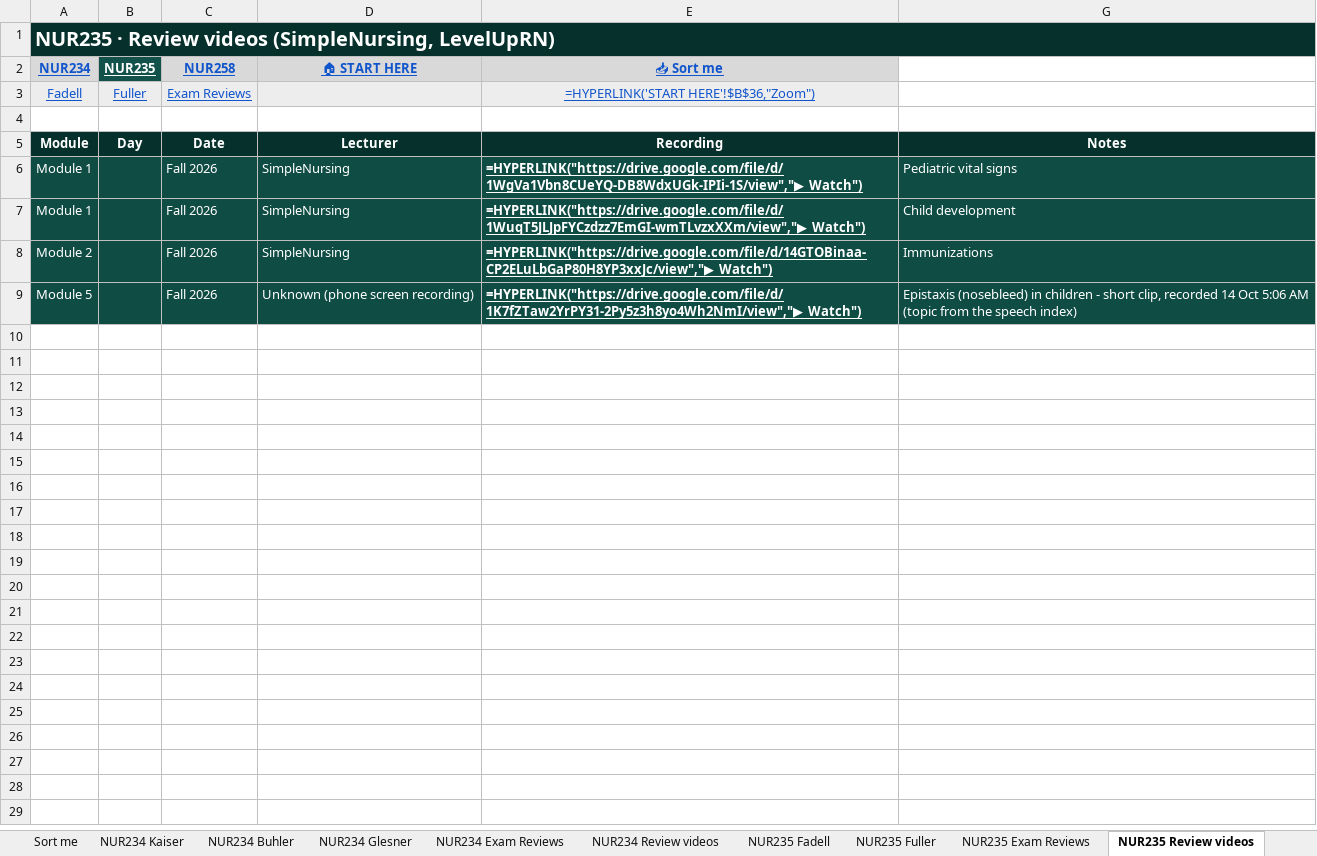
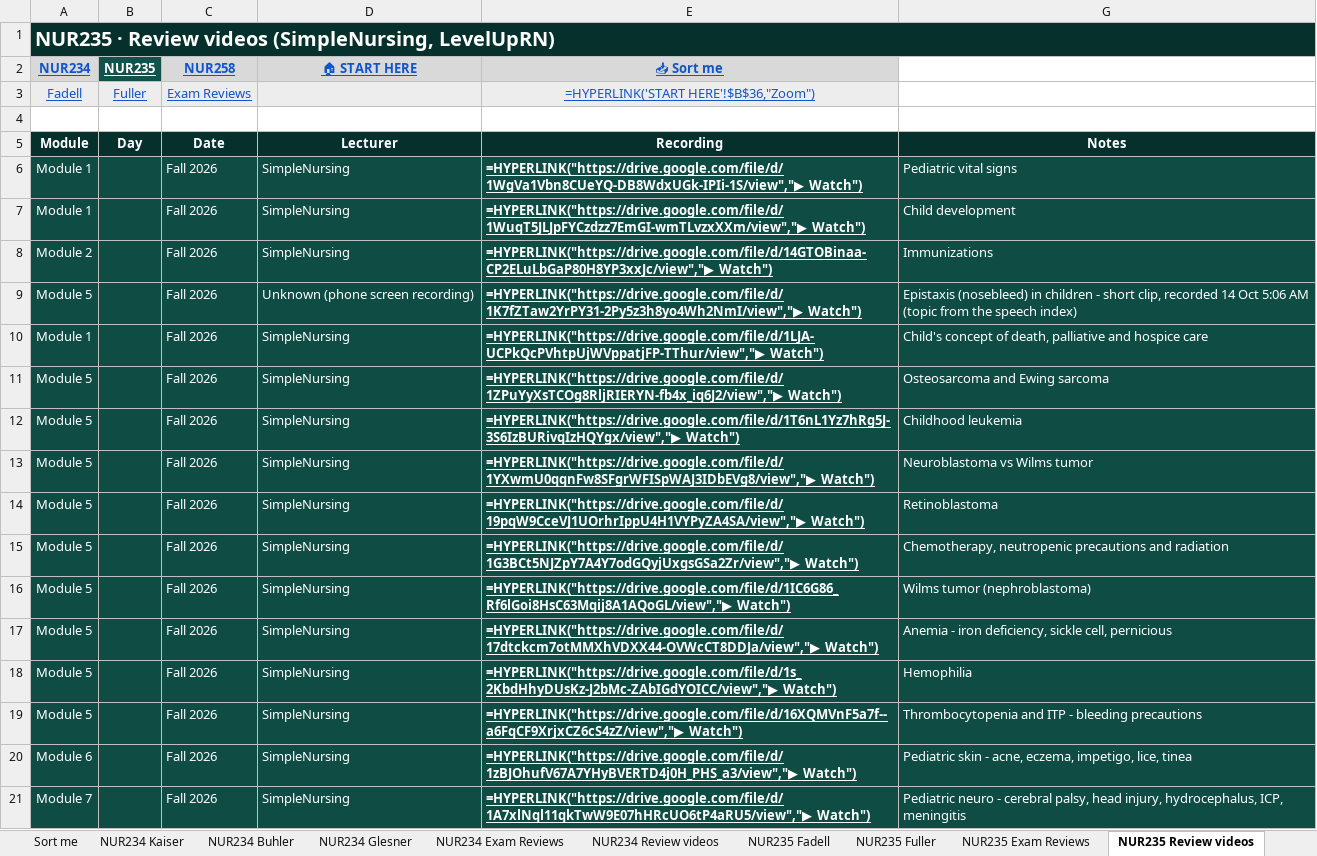
Before and after one commit to Arnold7777777/ABSN-Study-Hub, an Excel workbook: files/NUR-Lecture-Library.xlsx, sheet NUR235 Review videos, drawn as a sheet; values as stored, in another font and other column widths than the file's, no borders; formulas without a stored value are shown as written; the diff names each change by its address in the sheet, - before the commit and + after, or states it on an @@ line.

```diff
--- a/files/NUR-Lecture-Library.xlsx (sheet NUR235 Review videos)
+++ b/files/NUR-Lecture-Library.xlsx (sheet NUR235 Review videos)
+row 10: Module 1 |  | Fall 2026 | SimpleNursing | =HYPERLINK("https://drive.google.com/file/d/1LJA-UCPkQcPVhtpUjWVppatjFP-TThur/view","▶ Watch") | Child's concept of death, palliative and hospice care
+row 11: Module 5 |  | Fall 2026 | SimpleNursing | =HYPERLINK("https://drive.google.com/file/d/1ZPuYyXsTCOg8RljRIERYN-fb4x_iq6J2/view","▶ Watch") | Osteosarcoma and Ewing sarcoma
+row 12: Module 5 |  | Fall 2026 | SimpleNursing | =HYPERLINK("https://drive.google.com/file/d/1T6nL1Yz7hRg5J-3S6IzBURivqIzHQYgx/view","▶ Watch") | Childhood leukemia
+row 13: Module 5 |  | Fall 2026 | SimpleNursing | =HYPERLINK("https://drive.google.com/file/d/1YXwmU0qqnFw8SFgrWFISpWAJ3IDbEVg8/view","▶ Watch") | Neuroblastoma vs Wilms tumor
+row 14: Module 5 |  | Fall 2026 | SimpleNursing | =HYPERLINK("https://drive.google.com/file/d/19pqW9CceVJ1UOrhrIppU4H1VYPyZA4SA/view","▶ Watch") | Retinoblastoma
+row 15: Module 5 |  | Fall 2026 | SimpleNursing | =HYPERLINK("https://drive.google.com/file/d/1G3BCt5NJZpY7A4Y7odGQyjUxgsGSa2Zr/view","▶ Watch") | Chemotherapy, neutropenic precautions and radiation
+row 16: Module 5 |  | Fall 2026 | SimpleNursing | =HYPERLINK("https://drive.google.com/file/d/1IC6G86_Rf6lGoi8HsC63Mqij8A1AQoGL/view","▶ Watch") | Wilms tumor (nephroblastoma)
+row 17: Module 5 |  | Fall 2026 | SimpleNursing | =HYPERLINK("https://drive.google.com/file/d/17dtckcm7otMMXhVDXX44-OVWcCT8DDJa/view","▶ Watch") | Anemia - iron deficiency, sickle cell, pernicious
+row 18: Module 5 |  | Fall 2026 | SimpleNursing | =HYPERLINK("https://drive.google.com/file/d/1s_2KbdHhyDUsKz-J2bMc-ZAbIGdYOICC/view","▶ Watch") | Hemophilia
+row 19: Module 5 |  | Fall 2026 | SimpleNursing | =HYPERLINK("https://drive.google.com/file/d/16XQMVnF5a7f--a6FqCF9XrjxCZ6cS4zZ/view","▶ Watch") | Thrombocytopenia and ITP - bleeding precautions
+row 20: Module 6 |  | Fall 2026 | SimpleNursing | =HYPERLINK("https://drive.google.com/file/d/1zBJOhufV67A7YHyBVERTD4j0H_PHS_a3/view","▶ Watch") | Pediatric skin - acne, eczema, impetigo, lice, tinea
+row 21: Module 7 |  | Fall 2026 | SimpleNursing | =HYPERLINK("https://drive.google.com/file/d/1A7xlNql11qkTwW9E07hHRcUO6tP4aRU5/view","▶ Watch") | Pediatric neuro - cerebral palsy, head injury, hydrocephalus, ICP, meningitis
```
Also changed, not shown: hidden cells, 26 other files.
